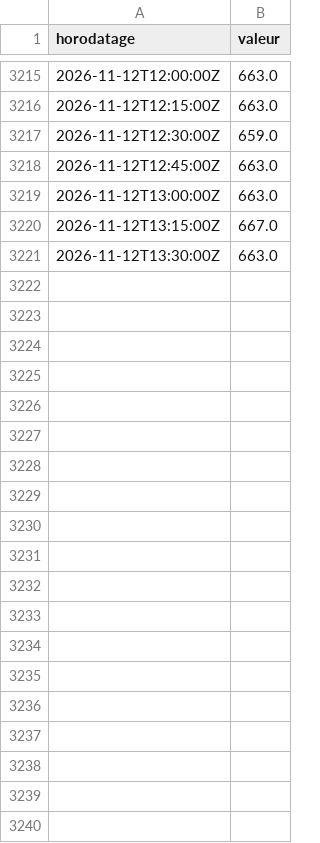
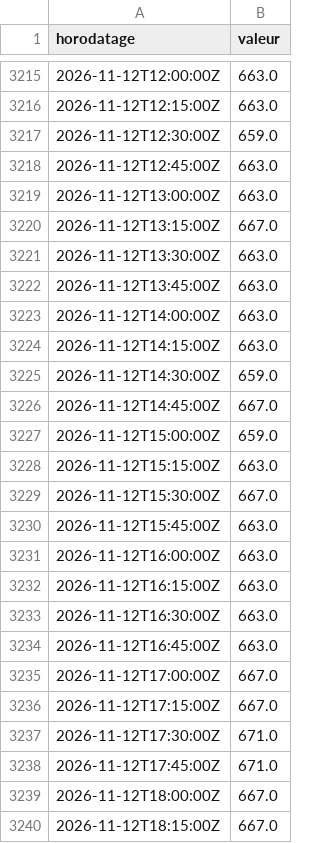
Before and after one commit to MaloRenoux/kaub, a CSV file: data/historique/pegelonline/DUISBURG-RUHRORT_Q.csv, drawn as a sheet; only a part is shown, gaps mark what is left out; the diff covers the shown part only.

```diff
--- a/data/historique/pegelonline/DUISBURG-RUHRORT_Q.csv
+++ b/data/historique/pegelonline/DUISBURG-RUHRORT_Q.csv
@@ -3221 +3221,20 @@ horodatage,valeur
 2026-11-12T13:30:00Z,663.0
+2026-11-12T13:45:00Z,663.0
+2026-11-12T14:00:00Z,663.0
+2026-11-12T14:15:00Z,663.0
+2026-11-12T14:30:00Z,659.0
+2026-11-12T14:45:00Z,667.0
+2026-11-12T15:00:00Z,659.0
+2026-11-12T15:15:00Z,663.0
+2026-11-12T15:30:00Z,667.0
+2026-11-12T15:45:00Z,663.0
+2026-11-12T16:00:00Z,663.0
+2026-11-12T16:15:00Z,663.0
+2026-11-12T16:30:00Z,663.0
+2026-11-12T16:45:00Z,663.0
+2026-11-12T17:00:00Z,667.0
+2026-11-12T17:15:00Z,667.0
+2026-11-12T17:30:00Z,671.0
+2026-11-12T17:45:00Z,671.0
+2026-11-12T18:00:00Z,667.0
+2026-11-12T18:15:00Z,667.0
```
Also changed, not shown: 15 added rows elsewhere in this file, data/historique/pegelonline/DUISBURG-RUHRORT_W.csv, data/historique/pegelonline/KAUB_Q.csv, 2 other files.
